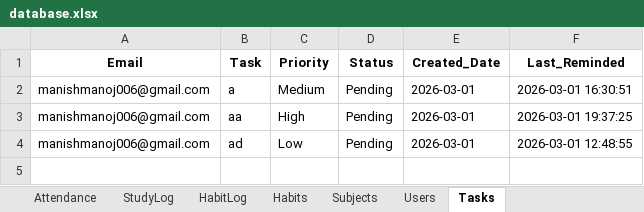
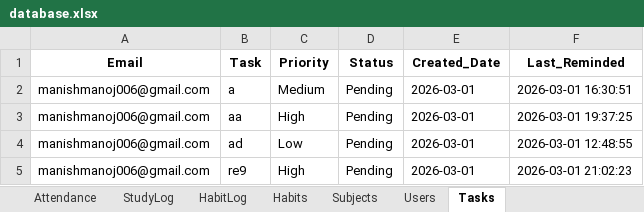
Before and after one commit to manishmanoj006-prog/student-productivity, an Excel workbook: data/database.xlsx, sheet Tasks, drawn as a sheet; values as stored, in another font and other column widths than the file's, no borders; the diff names each change by its address in the sheet, - before the commit and + after, or states it on an @@ line.

```diff
--- a/data/database.xlsx (sheet Tasks)
+++ b/data/database.xlsx (sheet Tasks)
+row 5: manishmanoj006@gmail.com | re9 | High | Pending | 2026-03-01 | 2026-03-01 21:02:23
```
Also changed, not shown: 2 other files.
